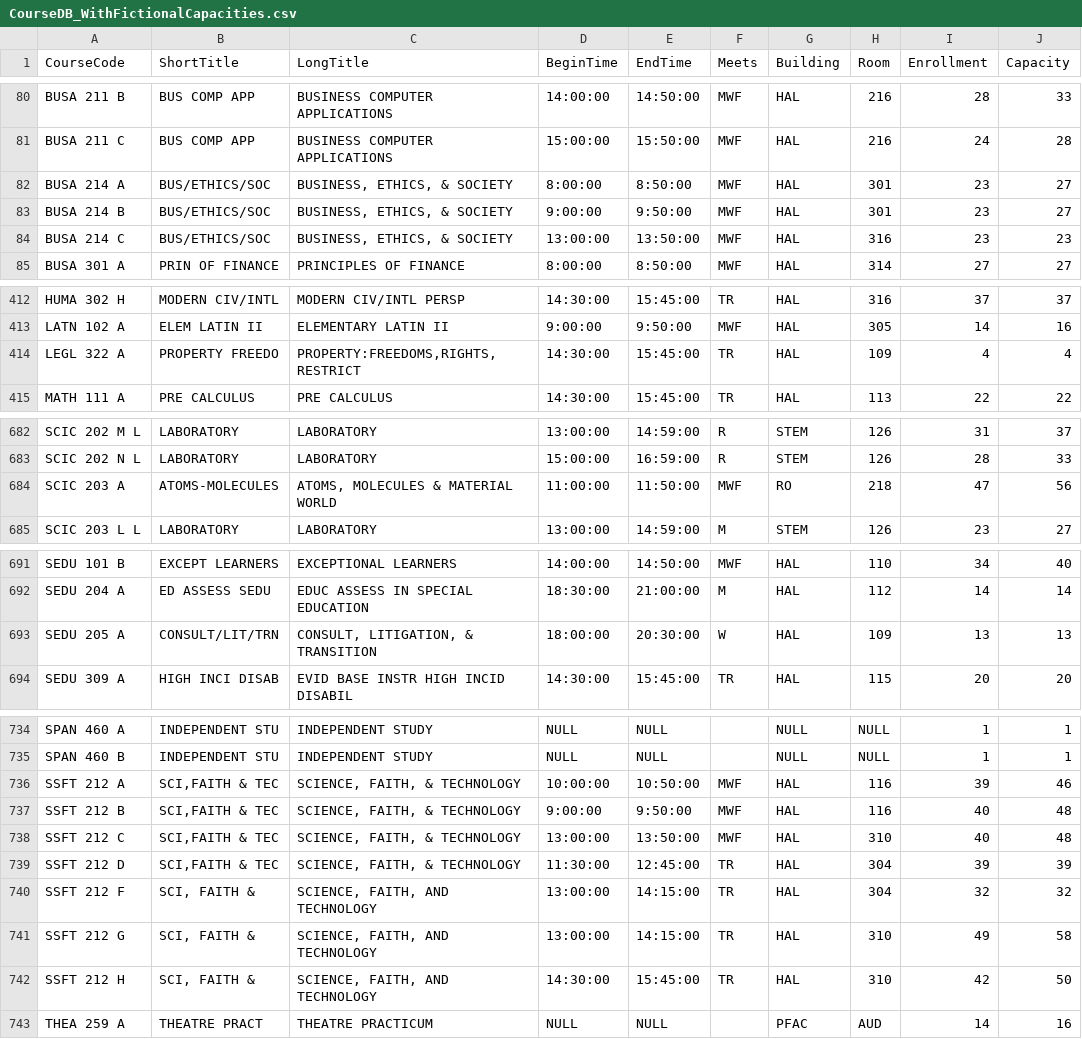
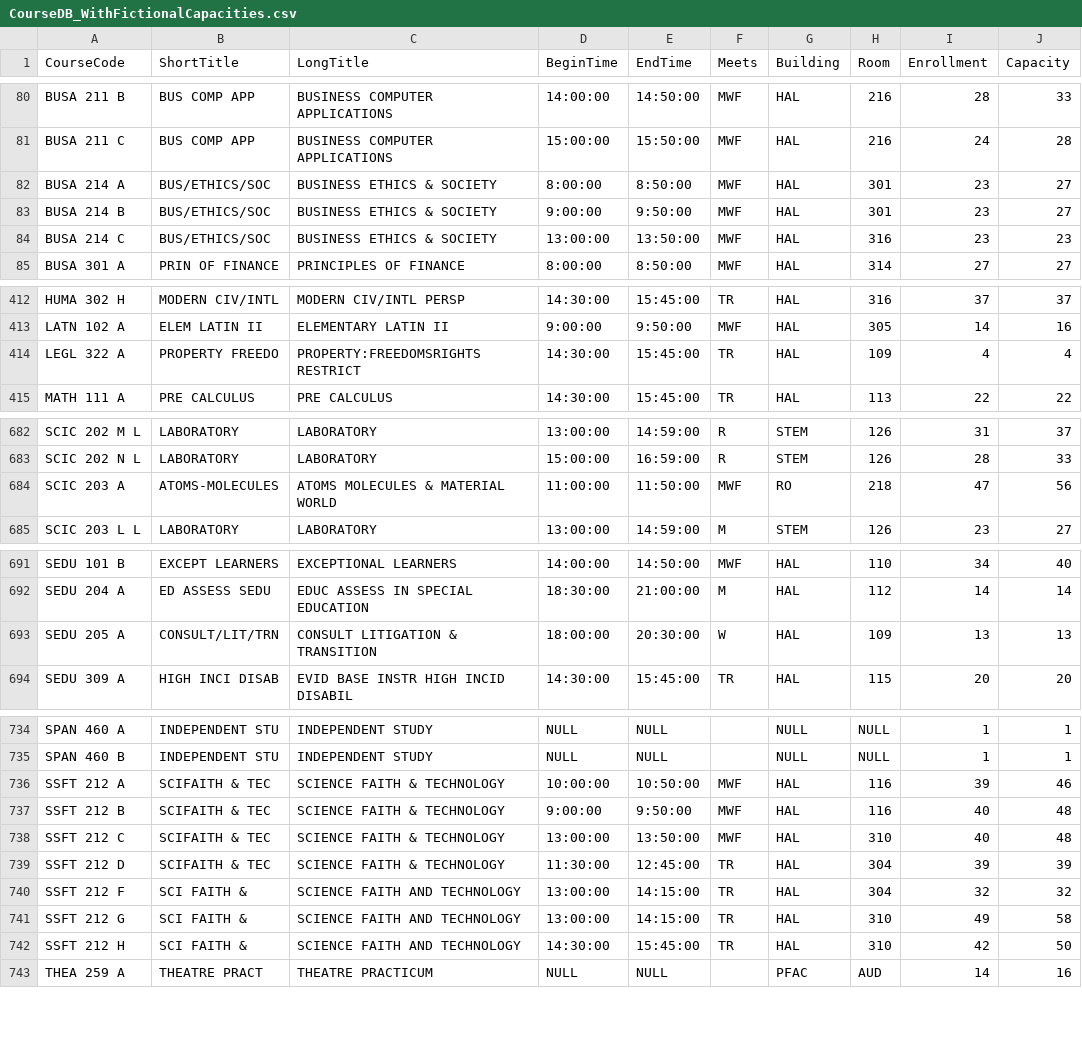
Before and after one commit to TheBallisticBiscuit/Software-Engineering-Scheduler-Project, a CSV file: WindowsFormsApplication1/CourseDB_WithFictionalCapacities.csv, drawn as a sheet; only a part is shown, gaps mark what is left out.

```diff
--- a/WindowsFormsApplication1/CourseDB_WithFictionalCapacities.csv
+++ b/WindowsFormsApplication1/CourseDB_WithFictionalCapacities.csv
@@ -81,5 +81,5 @@ BUSA 211  B,BUS COMP APP,BUSINESS COMPUTER APPLICATIONS,14:00:00,14:50:00,MWF,HA
 BUSA 211  C,BUS COMP APP,BUSINESS COMPUTER APPLICATIONS,15:00:00,15:50:00,MWF,HAL,216,24,28
-BUSA 214  A,BUS/ETHICS/SOC,"BUSINESS, ETHICS, & SOCIETY",8:00:00,8:50:00,MWF,HAL,301,23,27
-BUSA 214  B,BUS/ETHICS/SOC,"BUSINESS, ETHICS, & SOCIETY",9:00:00,9:50:00,MWF,HAL,301,23,27
-BUSA 214  C,BUS/ETHICS/SOC,"BUSINESS, ETHICS, & SOCIETY",13:00:00,13:50:00,MWF,HAL,316,23,23
+BUSA 214  A,BUS/ETHICS/SOC,BUSINESS ETHICS & SOCIETY,8:00:00,8:50:00,MWF,HAL,301,23,27
+BUSA 214  B,BUS/ETHICS/SOC,BUSINESS ETHICS & SOCIETY,9:00:00,9:50:00,MWF,HAL,301,23,27
+BUSA 214  C,BUS/ETHICS/SOC,BUSINESS ETHICS & SOCIETY,13:00:00,13:50:00,MWF,HAL,316,23,23
 BUSA 301  A,PRIN OF FINANCE,PRINCIPLES OF FINANCE,8:00:00,8:50:00,MWF,HAL,314,27,27
@@ -413,3 +413,3 @@ HUMA 302  H,MODERN CIV/INTL,MODERN CIV/INTL PERSP,14:30:00,15:45:00,TR,HAL,316,3
 LATN 102  A,ELEM LATIN II,ELEMENTARY LATIN II,9:00:00,9:50:00,MWF,HAL,305,14,16
-LEGL 322  A,PROPERTY FREEDO,"PROPERTY:FREEDOMS,RIGHTS, RESTRICT",14:30:00,15:45:00,TR,HAL,109,4,4
+LEGL 322  A,PROPERTY FREEDO,PROPERTY:FREEDOMSRIGHTS RESTRICT,14:30:00,15:45:00,TR,HAL,109,4,4
 MATH 111  A,PRE CALCULUS,PRE CALCULUS,14:30:00,15:45:00,TR,HAL,113,22,22
@@ -683,3 +683,3 @@ SCIC 202  M    L,LABORATORY,LABORATORY,13:00:00,14:59:00,R,STEM,126,31,37
 SCIC 202  N    L,LABORATORY,LABORATORY,15:00:00,16:59:00,R,STEM,126,28,33
-SCIC 203  A,ATOMS-MOLECULES,"ATOMS, MOLECULES & MATERIAL WORLD",11:00:00,11:50:00,MWF,RO,218,47,56
+SCIC 203  A,ATOMS-MOLECULES,ATOMS MOLECULES & MATERIAL WORLD,11:00:00,11:50:00,MWF,RO,218,47,56
 SCIC 203  L    L,LABORATORY,LABORATORY,13:00:00,14:59:00,M,STEM,126,23,27
@@ -692,3 +692,3 @@ SEDU 101  B,EXCEPT LEARNERS,EXCEPTIONAL LEARNERS,14:00:00,14:50:00,MWF,HAL,110,3
 SEDU 204  A,ED ASSESS  SEDU,EDUC ASSESS IN SPECIAL EDUCATION,18:30:00,21:00:00,M,HAL,112,14,14
-SEDU 205  A,CONSULT/LIT/TRN,"CONSULT, LITIGATION, & TRANSITION",18:00:00,20:30:00,W,HAL,109,13,13
+SEDU 205  A,CONSULT/LIT/TRN,CONSULT LITIGATION & TRANSITION,18:00:00,20:30:00,W,HAL,109,13,13
 SEDU 309  A,HIGH INCI DISAB,EVID BASE INSTR HIGH INCID DISABIL,14:30:00,15:45:00,TR,HAL,115,20,20
@@ -735,9 +735,9 @@ SPAN 460  A,INDEPENDENT STU,INDEPENDENT STUDY,NULL,NULL,,NULL,NULL,1,1
 SPAN 460  B,INDEPENDENT STU,INDEPENDENT STUDY,NULL,NULL,,NULL,NULL,1,1
-SSFT 212  A,"SCI,FAITH & TEC","SCIENCE, FAITH, & TECHNOLOGY",10:00:00,10:50:00,MWF,HAL,116,39,46
-SSFT 212  B,"SCI,FAITH & TEC","SCIENCE, FAITH, & TECHNOLOGY",9:00:00,9:50:00,MWF,HAL,116,40,48
-SSFT 212  C,"SCI,FAITH & TEC","SCIENCE, FAITH, & TECHNOLOGY",13:00:00,13:50:00,MWF,HAL,310,40,48
-SSFT 212  D,"SCI,FAITH & TEC","SCIENCE, FAITH, & TECHNOLOGY",11:30:00,12:45:00,TR,HAL,304,39,39
-SSFT 212  F,"SCI, FAITH &","SCIENCE, FAITH, AND TECHNOLOGY",13:00:00,14:15:00,TR,HAL,304,32,32
-SSFT 212  G,"SCI, FAITH &","SCIENCE, FAITH, AND TECHNOLOGY",13:00:00,14:15:00,TR,HAL,310,49,58
-SSFT 212  H,"SCI, FAITH &","SCIENCE, FAITH, AND TECHNOLOGY",14:30:00,15:45:00,TR,HAL,310,42,50
+SSFT 212  A,SCIFAITH & TEC,SCIENCE FAITH & TECHNOLOGY,10:00:00,10:50:00,MWF,HAL,116,39,46
+SSFT 212  B,SCIFAITH & TEC,SCIENCE FAITH & TECHNOLOGY,9:00:00,9:50:00,MWF,HAL,116,40,48
+SSFT 212  C,SCIFAITH & TEC,SCIENCE FAITH & TECHNOLOGY,13:00:00,13:50:00,MWF,HAL,310,40,48
+SSFT 212  D,SCIFAITH & TEC,SCIENCE FAITH & TECHNOLOGY,11:30:00,12:45:00,TR,HAL,304,39,39
+SSFT 212  F,SCI FAITH &,SCIENCE FAITH AND TECHNOLOGY,13:00:00,14:15:00,TR,HAL,304,32,32
+SSFT 212  G,SCI FAITH &,SCIENCE FAITH AND TECHNOLOGY,13:00:00,14:15:00,TR,HAL,310,49,58
+SSFT 212  H,SCI FAITH &,SCIENCE FAITH AND TECHNOLOGY,14:30:00,15:45:00,TR,HAL,310,42,50
 THEA 259  A,THEATRE PRACT,THEATRE PRACTICUM,NULL,NULL,,PFAC,AUD,14,16
```
Also changed, not shown: CourseDB_WithFictionalCapacities.csv, 6 other files.
